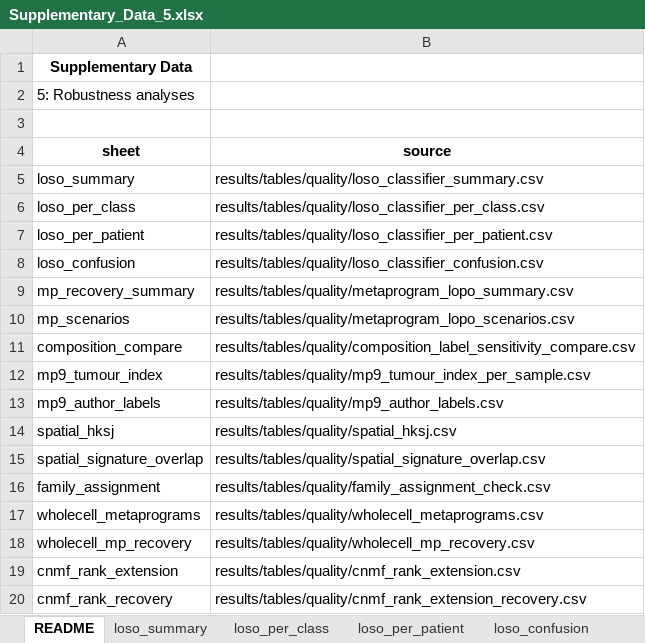
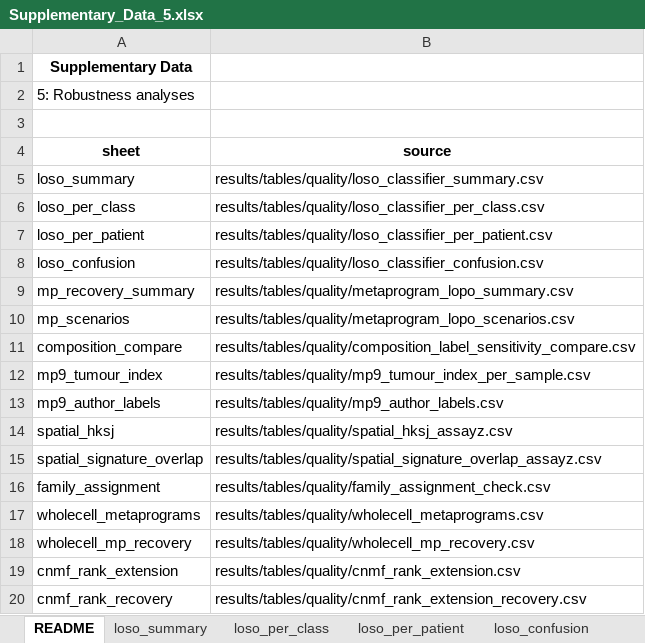
Before and after one commit to hossainlab/dmg_atlas, an Excel workbook: preprint/supplementary_data/Supplementary_Data_5.xlsx, sheet README, drawn as a sheet; values as stored, in another font and other column widths than the file's, no borders; the diff names each change by its address in the sheet, - before the commit and + after, or states it on an @@ line.

```diff
--- a/preprint/supplementary_data/Supplementary_Data_5.xlsx (sheet README)
+++ b/preprint/supplementary_data/Supplementary_Data_5.xlsx (sheet README)
-B14 (source): results/tables/quality/spatial_hksj.csv
+B14 (source): results/tables/quality/spatial_hksj_assayz.csv
-B15 (source): results/tables/quality/spatial_signature_overlap.csv
+B15 (source): results/tables/quality/spatial_signature_overlap_assayz.csv
```
Also changed, not shown: sheet spatial_hksj, sheet spatial_signature_overlap, preprint/supplementary_data/Supplementary_Data_1.xlsx, preprint/supplementary_data/Supplementary_Data_2.xlsx, 42 other files.
